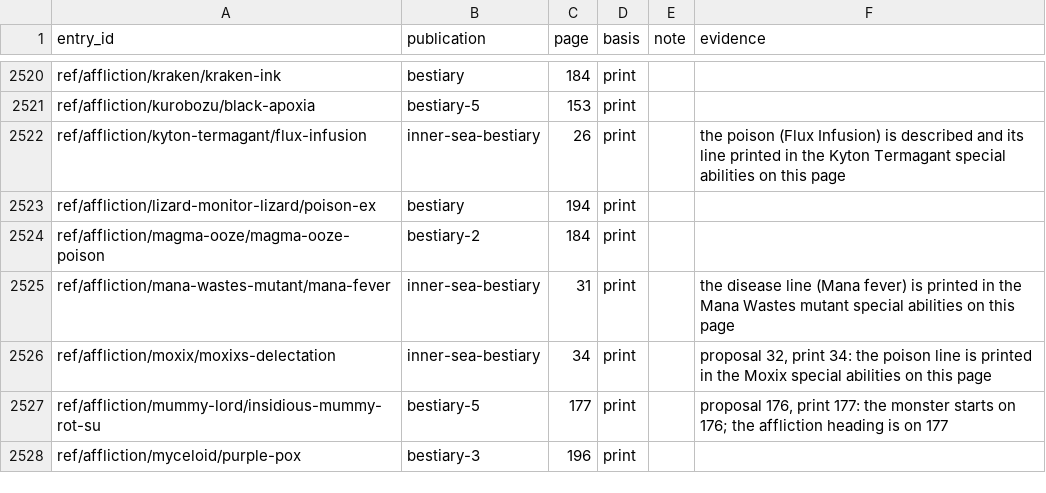
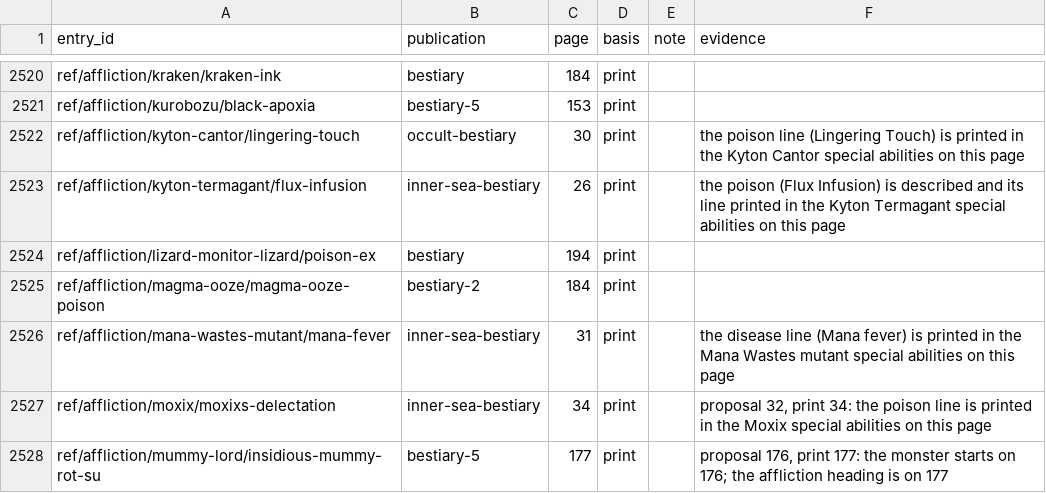
Before and after one commit to phynics/cast-iron-data, a TSV file: scripts/citation-print-pages-170.tsv, drawn as a sheet; only a part is shown, gaps mark what is left out; the shorter side is filled out with more unchanged rows; the diff names each change by its address in the sheet, - before the commit and + after, or states it on an @@ line.

```diff
--- a/scripts/citation-print-pages-170.tsv
+++ b/scripts/citation-print-pages-170.tsv
+row 2522: ref/affliction/kyton-cantor/lingering-touch | occult-bestiary | 30 | print |  | the poison line (Lingering Touch) is printed in the Kyton Cantor special abilities on this page
```
Also changed, not shown: scripts/citation-review-170.tsv, 1 other file.
